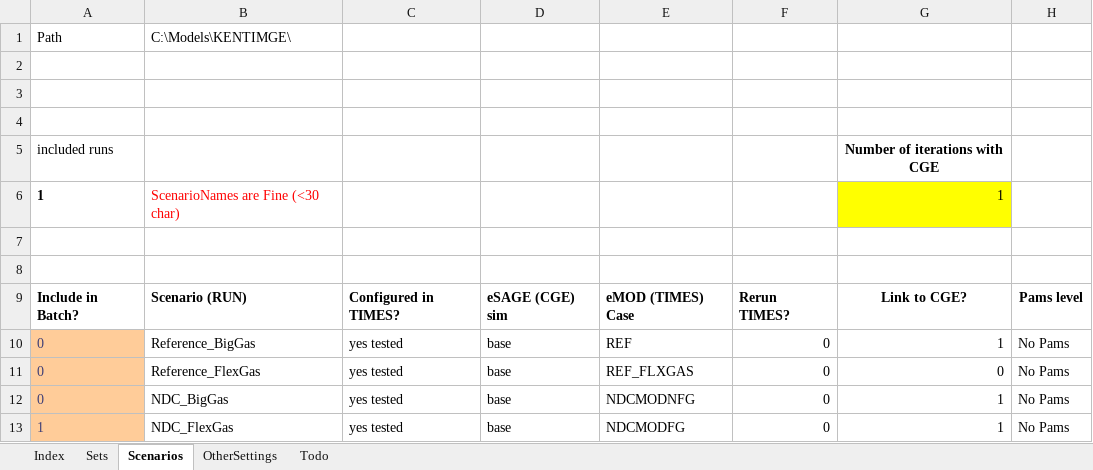
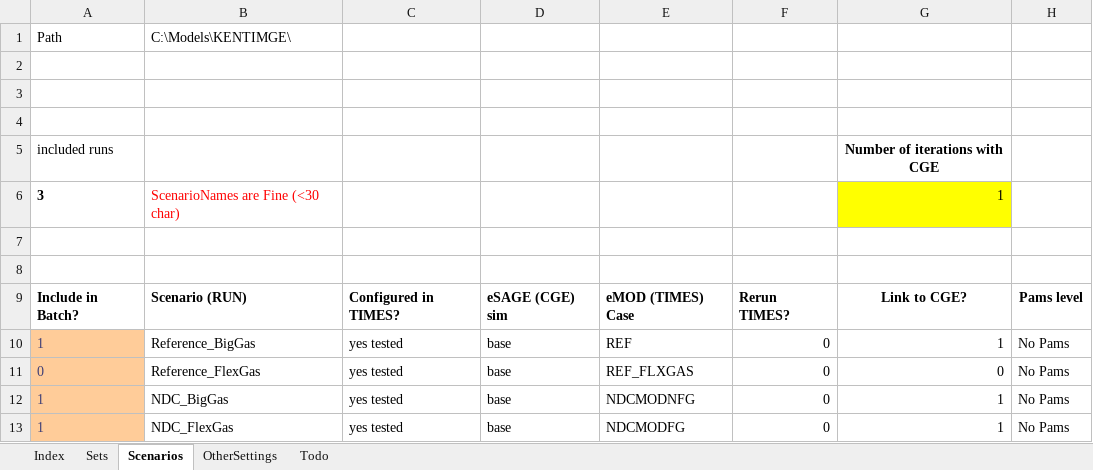
Before and after one commit to alisonERC/KENTIMGE, an Excel workbook: KENTIMGE.xlsm, sheet Scenarios, drawn as a sheet; only a part is shown; values as stored, in another font and other column widths than the file's, no borders; charts and pictures and conditional formats not drawn; the diff names each change by its address in the sheet, - before the commit and + after, or states it on an @@ line.

```diff
--- a/KENTIMGE.xlsm (sheet Scenarios)
+++ b/KENTIMGE.xlsm (sheet Scenarios)
-A6: 1
+A6: 3
-A10: 0
+A10: 1
-A12: 0
+A12: 1
```
Also changed, not shown: sheet Sets, 7 other files.
